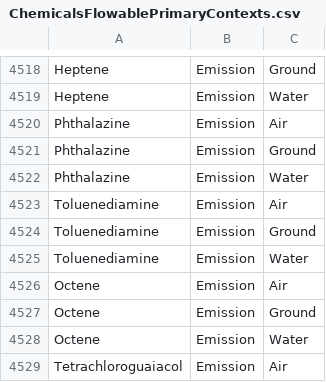
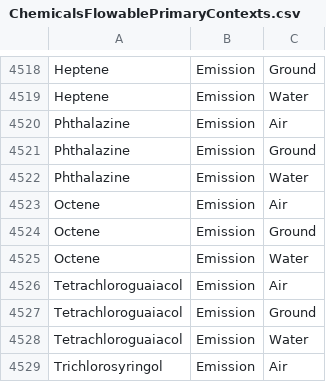
Before and after one commit to USEPA/fedelemflowlist, a CSV file: fedelemflowlist/input/ChemicalsFlowablePrimaryContexts.csv, drawn as a sheet; only a part is shown, gaps mark what is left out; the shorter side is filled out with more unchanged rows.

Commit message:
Removed duplicate
Toluenediamine is a group not a chemical.

```diff
--- a/fedelemflowlist/input/ChemicalsFlowablePrimaryContexts.csv
+++ b/fedelemflowlist/input/ChemicalsFlowablePrimaryContexts.csv
@@ -4522,5 +4522,2 @@ Phthalazine,Emission,Ground
 Phthalazine,Emission,Water
-Toluenediamine,Emission,Air
-Toluenediamine,Emission,Ground
-Toluenediamine,Emission,Water
 Octene,Emission,Air
```
